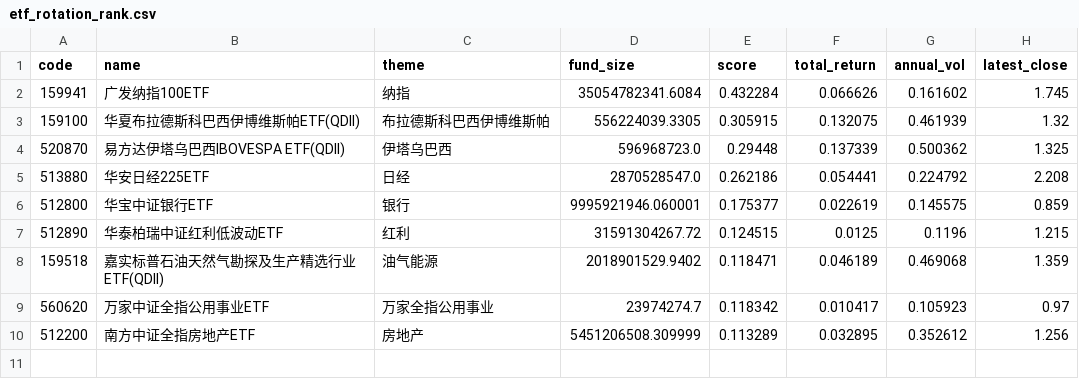
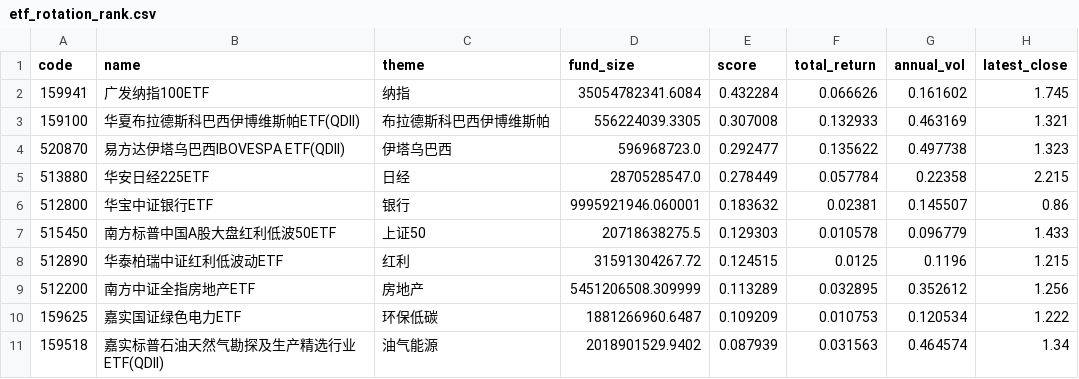
Before and after one commit to zihengniu9/etf-rotation-desk, a CSV file: outputs/etf_rotation_rank.csv, drawn as a sheet.

Commit message:
Update dashboard data 2026-10-09 (intraday)

```diff
--- a/outputs/etf_rotation_rank.csv
+++ b/outputs/etf_rotation_rank.csv
@@ -2,9 +2,10 @@
 159941,广发纳指100ETF,纳指,35054782341.6084,0.432284,0.066626,0.161602,1.745
-159100,华夏布拉德斯科巴西伊博维斯帕ETF(QDII),布拉德斯科巴西伊博维斯帕,556224039.3305,0.305915,0.132075,0.461939,1.32
-520870,易方达伊塔乌巴西IBOVESPA ETF(QDII),伊塔乌巴西,596968723.0,0.29448,0.137339,0.500362,1.325
-513880,华安日经225ETF,日经,2870528547.0,0.262186,0.054441,0.224792,2.208
-512800,华宝中证银行ETF,银行,9995921946.060001,0.175377,0.022619,0.145575,0.859
+159100,华夏布拉德斯科巴西伊博维斯帕ETF(QDII),布拉德斯科巴西伊博维斯帕,556224039.3305,0.307008,0.132933,0.463169,1.321
+520870,易方达伊塔乌巴西IBOVESPA ETF(QDII),伊塔乌巴西,596968723.0,0.292477,0.135622,0.497738,1.323
+513880,华安日经225ETF,日经,2870528547.0,0.278449,0.057784,0.22358,2.215
+512800,华宝中证银行ETF,银行,9995921946.060001,0.183632,0.02381,0.145507,0.86
+515450,南方标普中国A股大盘红利低波50ETF,上证50,20718638275.5,0.129303,0.010578,0.096779,1.433
 512890,华泰柏瑞中证红利低波动ETF,红利,31591304267.72,0.124515,0.0125,0.1196,1.215
-159518,嘉实标普石油天然气勘探及生产精选行业ETF(QDII),油气能源,2018901529.9402,0.118471,0.046189,0.469068,1.359
-560620,万家中证全指公用事业ETF,万家全指公用事业,23974274.7,0.118342,0.010417,0.105923,0.97
 512200,南方中证全指房地产ETF,房地产,5451206508.309999,0.113289,0.032895,0.352612,1.256
+159625,嘉实国证绿色电力ETF,环保低碳,1881266960.6487,0.109209,0.010753,0.120534,1.222
+159518,嘉实标普石油天然气勘探及生产精选行业ETF(QDII),油气能源,2018901529.9402,0.087939,0.031563,0.464574,1.34
```
Also changed, not shown: outputs/etf_backtest_curve.csv, outputs/etf_backtest_positions.csv, 11 other files.
